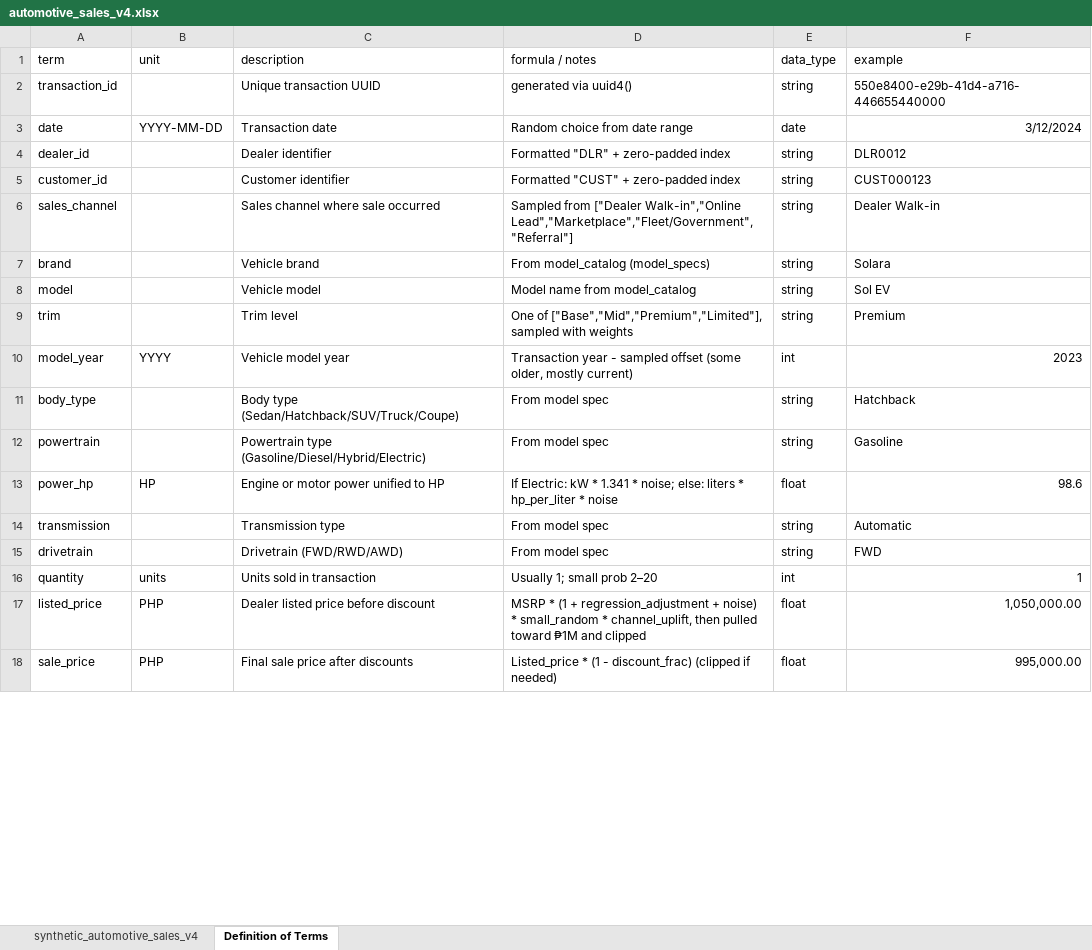
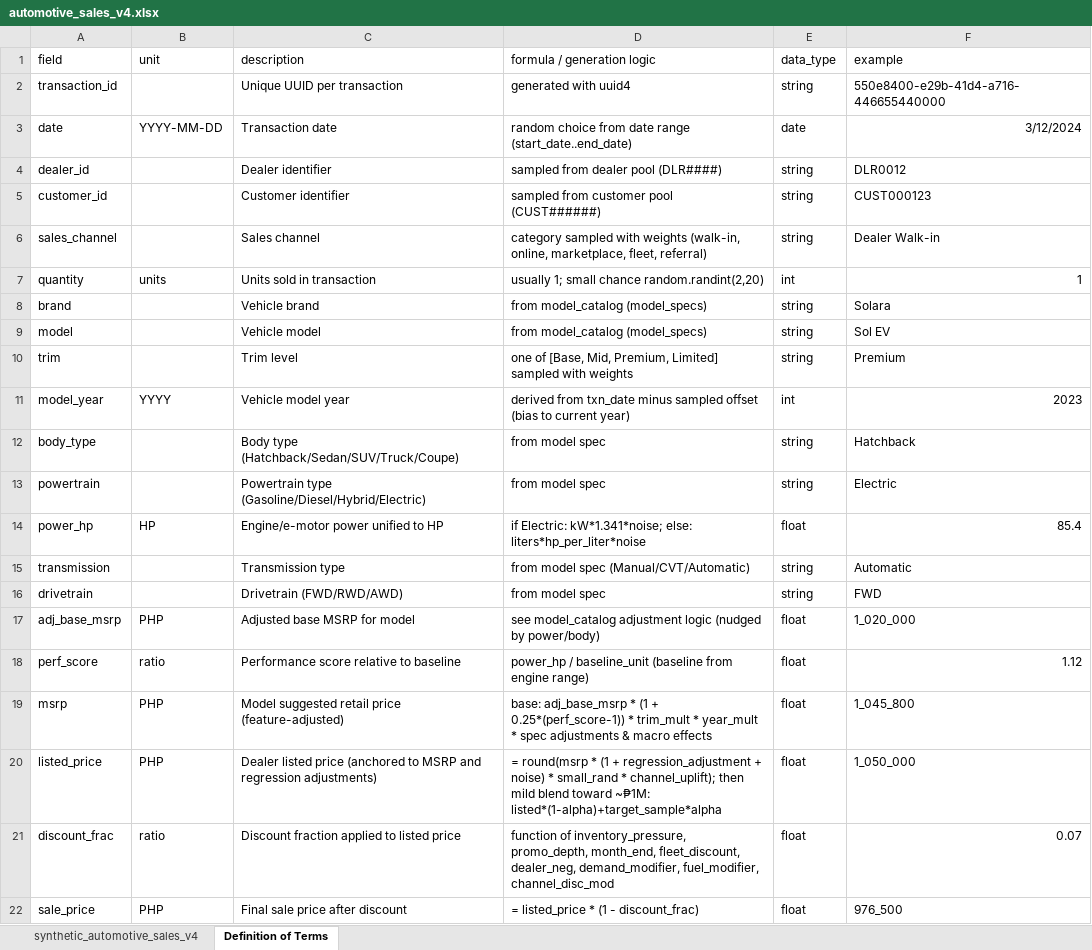
Before and after one commit to R3-Tr0/Automotive-Dataset, an Excel workbook: version 4 (with price boundaries)/automotive_sales_v4.xlsx, sheet Definition of Terms, drawn as a sheet; only a part is shown; values as stored, in another font and other column widths than the file's, no borders; removed rows and columns are numbered as before the commit, all else as after; the diff covers the shown part only; the diff names each change by its address in the sheet, - before the commit and + after, or states it on an @@ line.

Commit message:
Bounded prices depending on powertrain

```diff
--- a/version 4 (with price boundaries)/automotive_sales_v4.xlsx (sheet Definition of Terms)
+++ b/version 4 (with price boundaries)/automotive_sales_v4.xlsx (sheet Definition of Terms)
-A1: term
+A1: field
-D1: formula / notes
+D1: formula / generation logic
-C2 (description): Unique transaction UUID
+C2 (description): Unique UUID per transaction
-D2 (formula / generation logic): generated via uuid4()
+D2 (formula / generation logic): generated with uuid4
-D3 (formula / generation logic): Random choice from date range
+D3 (formula / generation logic): random choice from date range (start_date..end_date)
-D4 (formula / generation logic): Formatted "DLR" + zero-padded index
+D4 (formula / generation logic): sampled from dealer pool (DLR####)
-D5 (formula / generation logic): Formatted "CUST" + zero-padded index
+D5 (formula / generation logic): sampled from customer pool (CUST######)
-C6 (description): Sales channel where sale occurred
+C6 (description): Sales channel
-D6 (formula / generation logic): Sampled from ["Dealer Walk-in","Online Lead","Marketplace","Fleet/Government","Referral"]
+D6 (formula / generation logic): category sampled with weights (walk-in, online, marketplace, fleet, referral)
+row 7: quantity | units | Units sold in transaction | usually 1; small chance random.randint(2,20) | int | 1
-D8 (formula / generation logic): From model_catalog (model_specs)
+D8 (formula / generation logic): from model_catalog (model_specs)
-D9 (formula / generation logic): Model name from model_catalog
+D9 (formula / generation logic): from model_catalog (model_specs)
-D10 (formula / generation logic): One of ["Base","Mid","Premium","Limited"], sampled with…
+D10 (formula / generation logic): one of [Base, Mid, Premium, Limited] sampled with…
-D11 (formula / generation logic): Transaction year - sampled offset (some older, mostly current)
+D11 (formula / generation logic): derived from txn_date minus sampled offset (bias to current year)
-C12 (description): Body type (Sedan/Hatchback/SUV/Truck/Coupe)
+C12 (description): Body type (Hatchback/Sedan/SUV/Truck/Coupe)
-D12:D13 (formula / generation logic): From model spec
+D12:D13 (formula / generation logic): from model spec
-F13 (example): Gasoline
+F13 (example): Electric
-C14 (description): Engine or motor power unified to HP
+C14 (description): Engine/e-motor power unified to HP
-D14 (formula / generation logic): If Electric: kW * 1.341 * noise; else: liters * hp_per_liter * noise
+D14 (formula / generation logic): if Electric: kW*1.341*noise; else: liters*hp_per_liter*noise
-F14 (example): 98.6
+F14 (example): 85.4
-D15 (formula / generation logic): From model spec
+D15 (formula / generation logic): from model spec (Manual/CVT/Automatic)
-D16 (formula / generation logic): From model spec
+D16 (formula / generation logic): from model spec
-row 16: quantity | units | Units sold in transaction | Usually 1; small prob 2–20 | int | 1
+row 17: adj_base_msrp | PHP | Adjusted base MSRP for model | see model_catalog adjustment logic (nudged by power/body) | float | 1_020_000
+row 18: perf_score | ratio | Performance score relative to baseline | power_hp / baseline_unit (baseline from engine range) | float | 1.12
+row 19: msrp | PHP | Model suggested retail price (feature-adjusted) | base: adj_base_msrp * (1 + 0.25*(perf_score-1)) * trim_mult * year_mult * spec adjustments & macro effects | float | 1_045_800
-C20 (description): …listed price before discount
+C20 (description): …listed price (anchored to MSRP and regression adjustments)
-D20 (formula / generation logic): MSRP * (1 + regression_adjustment + noise) * small_random * channel_uplift, then pulled toward ₱1M and clipped
+D20 (formula / generation logic): = round(msrp * (1 + regression_adjustment + noise) * small_rand * channel_uplift); then mild blend toward ~₱1M: listed*(1-alpha)+target_sample*alpha
-F20 (example): 1,050,000.00
+F20 (example): 1_050_000
+row 21: discount_frac | ratio | Discount fraction applied to listed price | function of inventory_pressure, promo_depth, month_end, fleet_discount, dealer_neg, demand_modifier, fuel_modifier, channel_disc_mod | float | 0.07
-C22 (description): Final sale price after discounts
+C22 (description): Final sale price after discount
-D22 (formula / generation logic): Listed_price * (1 - discount_frac) (clipped if needed)
+D22 (formula / generation logic): = listed_price * (1 - discount_frac)
-F22 (example): 995,000.00
+F22 (example): 976_500
```
Also changed, not shown: 6 added rows and 60 edited cells elsewhere in this sheet, sheet synthetic_automotive_sales_v4, 28 other files.
